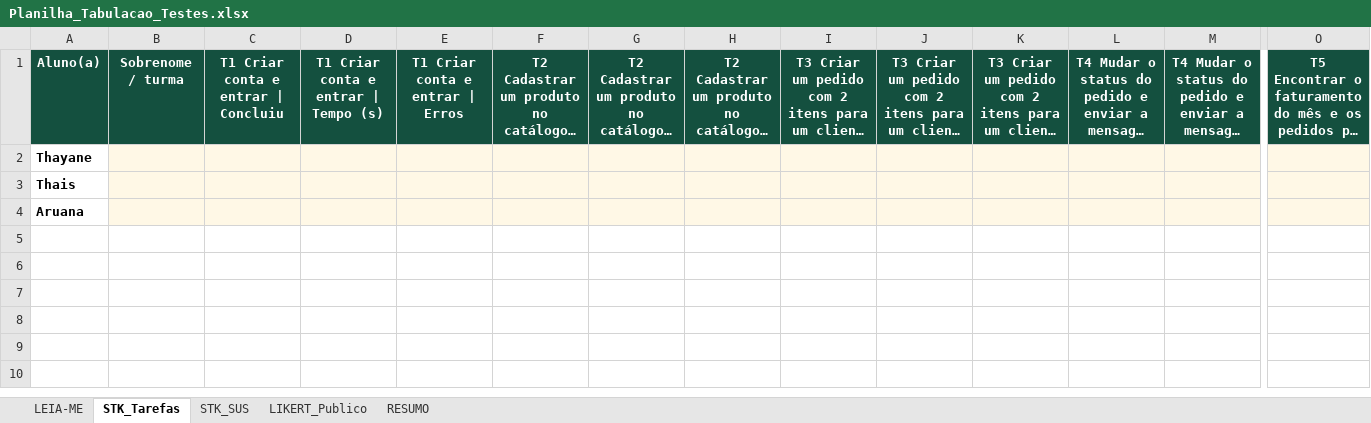
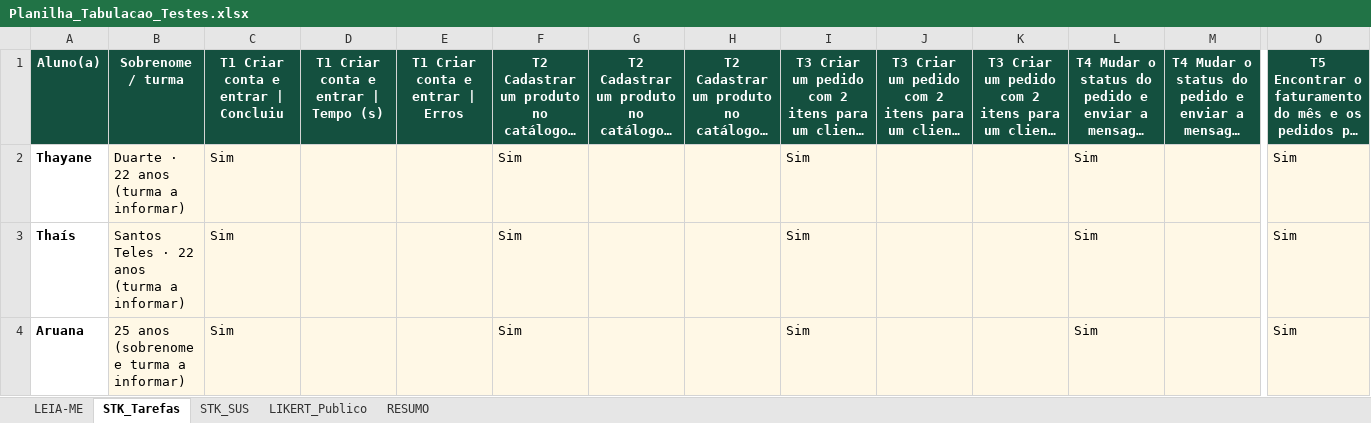
Before and after one commit to nathaliadrdo/interishopping, an Excel workbook: entrega/Planilha_Tabulacao_Testes.xlsx, sheet STK_Tarefas, drawn as a sheet; only a part is shown, gaps mark what is left out; long unchanged cells end in …; values as stored, in another font and other column widths than the file's, no borders; removed rows and columns are numbered as before the commit, all else as after; rows hold the shown columns only; the diff names each change by its address in the sheet, - before the commit and + after, or states it on an @@ line.

```diff
--- a/entrega/Planilha_Tabulacao_Testes.xlsx (sheet STK_Tarefas)
+++ b/entrega/Planilha_Tabulacao_Testes.xlsx (sheet STK_Tarefas)
-B2: (empty)
+B2: Duarte · 22 anos (turma a informar)
-C2: (empty)
+C2: Sim
-F2: (empty)
+F2: Sim
-I2: (empty)
+I2: Sim
-L2: (empty)
+L2: Sim
-O2: (empty)
+O2: Sim
-row 3: Thais
+row 3: Thaís | Santos Teles · 22 anos (turma a informar) | Sim |  |  | Sim |  |  | Sim |  |  | Sim |  | Sim
-B4: (empty)
+B4: 25 anos (sobrenome e turma a informar)
-C4: (empty)
+C4: Sim
-F4: (empty)
+F4: Sim
-I4: (empty)
+I4: Sim
-L4: (empty)
+L4: Sim
-O4: (empty)
+O4: Sim
```
Also changed, not shown: sheet STK_SUS, 6 other files.
